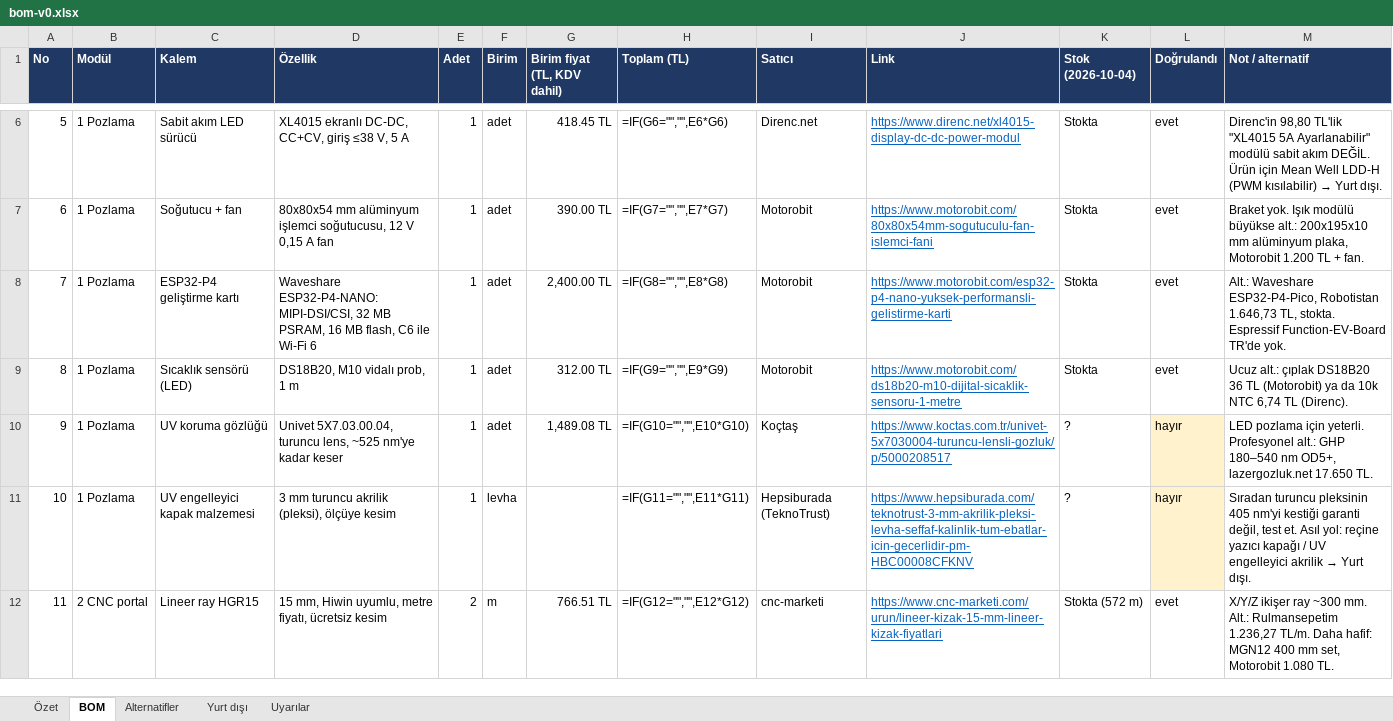
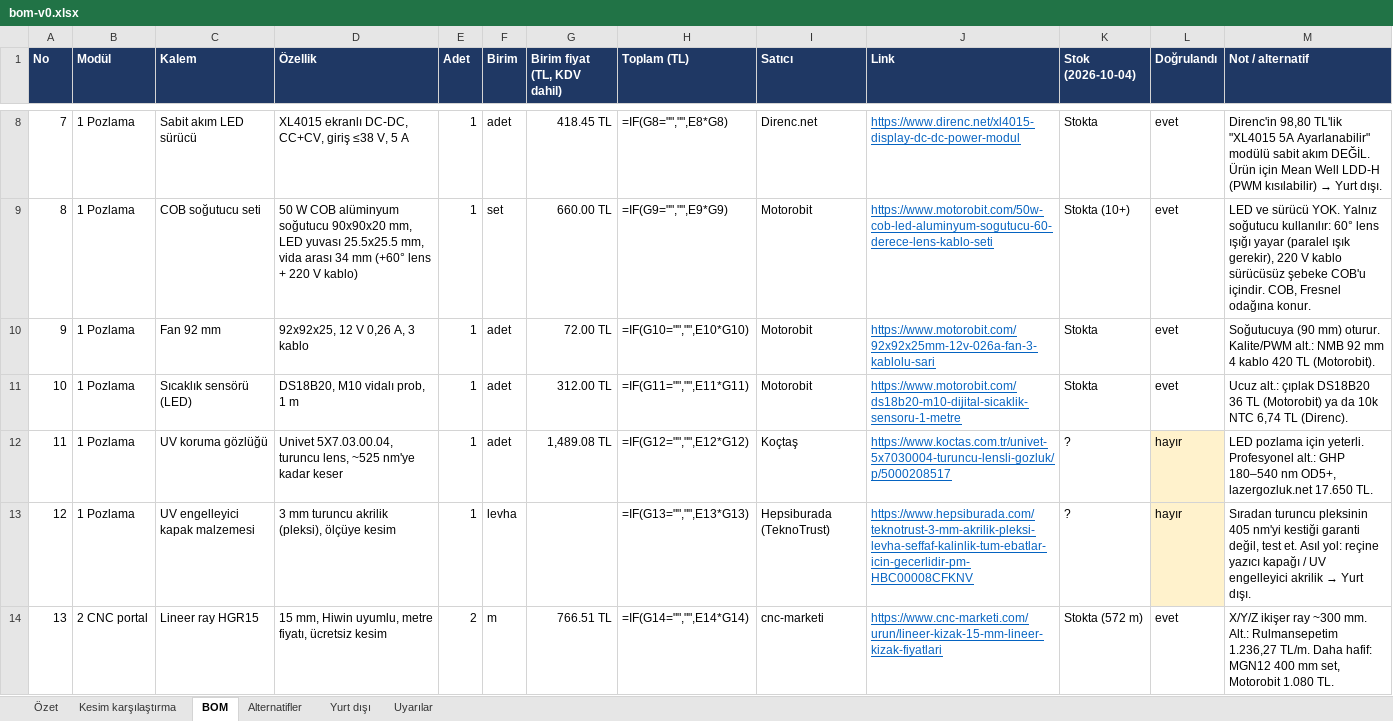
Before and after one commit to Kem4lk/magpanel, an Excel workbook: pcb-makinesi/bom-v0.xlsx, sheet BOM, drawn as a sheet; only a part is shown, gaps mark what is left out; values as stored, in another font and other column widths than the file's, no borders; formulas without a stored value are shown as written; addresses are those after the commit; the diff covers the shown part only; the diff names each change by its address in the sheet, - before the commit and + after, or states it on an @@ line.

```diff
--- a/pcb-makinesi/bom-v0.xlsx (sheet BOM)
+++ b/pcb-makinesi/bom-v0.xlsx (sheet BOM)
+sheet tab: Kesim karşılaştırma
@@ column A (No) renumbered from row 4 down @@
-H8 (Toplam (TL)): =IF(G6="","",E6*G6)
+H8 (Toplam (TL)): =IF(G8="","",E8*G8)
-C9 (Kalem): Soğutucu + fan
+C9 (Kalem): COB soğutucu seti
-D9 (Özellik): 80x80x54 mm alüminyum işlemci soğutucusu, 12 V 0,15 A fan
+D9 (Özellik): 50 W COB alüminyum soğutucu 90x90x20 mm, LED yuvası 25.5x25.5 mm, vida arası 34 mm (+60° lens + 220 V kablo)
-F9 (Birim): adet
+F9 (Birim): set
-G9 (Birim fiyat (TL, KDV dahil)): 390.00 TL
+G9 (Birim fiyat (TL, KDV dahil)): 660.00 TL
-H9 (Toplam (TL)): =IF(G7="","",E7*G7)
+H9 (Toplam (TL)): =IF(G9="","",E9*G9)
-J9 (Link): https://www.motorobit.com/80x80x54mm-sogutuculu-fan-islemci-fani
+J9 (Link): https://www.motorobit.com/50w-cob-led-aluminyum-sogutucu-60-derece-lens-kablo-seti
-K9 (Stok (2026-10-04)): Stokta
+K9 (Stok (2026-10-04)): Stokta (10+)
-M9 (Not / alternatif): Braket yok. Işık modülü büyükse alt.: 200x195x10 mm alüminyum plaka, Motorobit 1.200 TL + fan.
+M9 (Not / alternatif): LED ve sürücü YOK. Yalnız soğutucu kullanılır: 60° lens ışığı yayar (paralel ışık gerekir), 220 V kablo sürücüsüz şebeke COB'u içindir. COB, Fresnel odağına konur.
-C10 (Kalem): ESP32-P4 geliştirme kartı
+C10 (Kalem): Fan 92 mm
-D10 (Özellik): Waveshare ESP32-P4-NANO: MIPI-DSI/CSI, 32 MB PSRAM, 16 MB flash, C6 ile Wi-Fi 6
+D10 (Özellik): 92x92x25, 12 V 0,26 A, 3 kablo
-G10 (Birim fiyat (TL, KDV dahil)): 2,400.00 TL
+G10 (Birim fiyat (TL, KDV dahil)): 72.00 TL
-H10 (Toplam (TL)): =IF(G8="","",E8*G8)
+H10 (Toplam (TL)): =IF(G10="","",E10*G10)
-J10 (Link): https://www.motorobit.com/esp32-p4-nano-yuksek-performansli-gelistirme-karti
+J10 (Link): https://www.motorobit.com/92x92x25mm-12v-026a-fan-3-kablolu-sari
-M10 (Not / alternatif): Alt.: Waveshare ESP32-P4-Pico, Robotistan 1.646,73 TL, stokta. Espressif Function-EV-Board TR'de yok.
+M10 (Not / alternatif): Soğutucuya (90 mm) oturur. Kalite/PWM alt.: NMB 92 mm 4 kablo 420 TL (Motorobit).
-H11 (Toplam (TL)): =IF(G9="","",E9*G9)
+H11 (Toplam (TL)): =IF(G11="","",E11*G11)
-H12 (Toplam (TL)): =IF(G10="","",E10*G10)
+H12 (Toplam (TL)): =IF(G12="","",E12*G12)
-H13 (Toplam (TL)): =IF(G11="","",E11*G11)
+H13 (Toplam (TL)): =IF(G13="","",E13*G13)
-H14 (Toplam (TL)): =IF(G12="","",E12*G12)
+H14 (Toplam (TL)): =IF(G14="","",E14*G14)
```
Also changed, not shown: 2 added rows and 76 edited cells elsewhere in this sheet, sheet Alternatifler, sheet Özet, sheet Yurt dışı, sheet Uyarılar, 2 other files.
